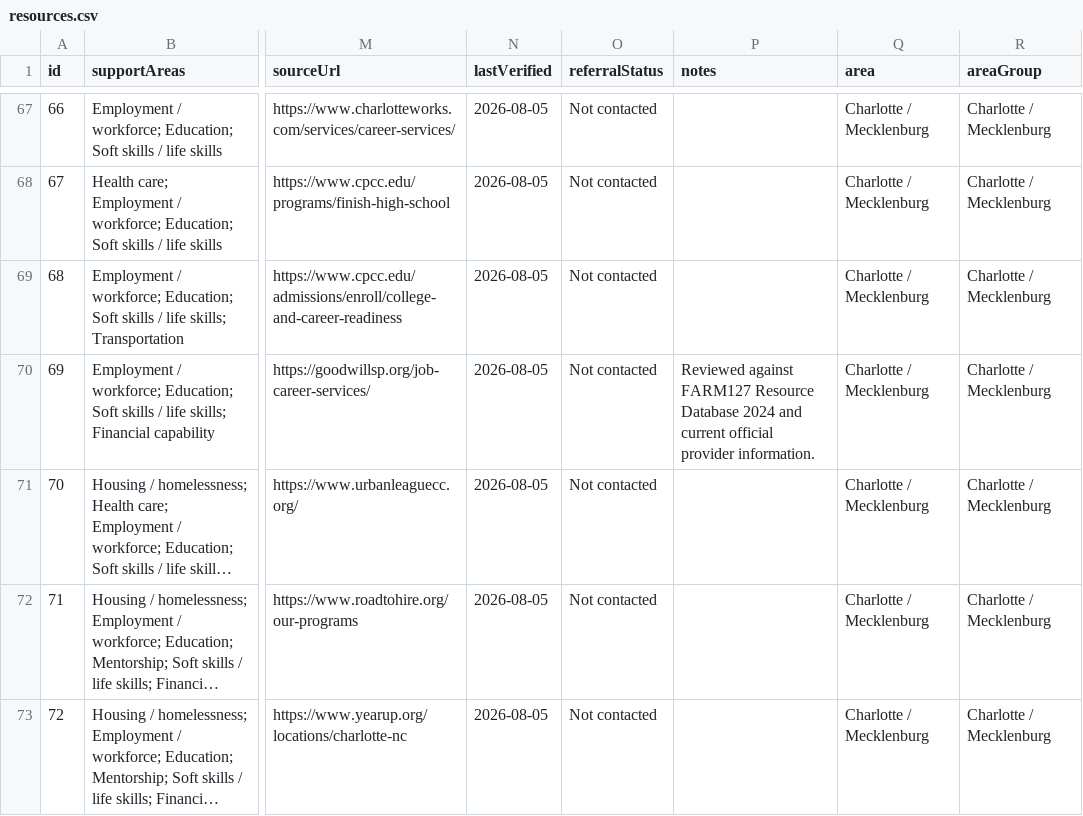
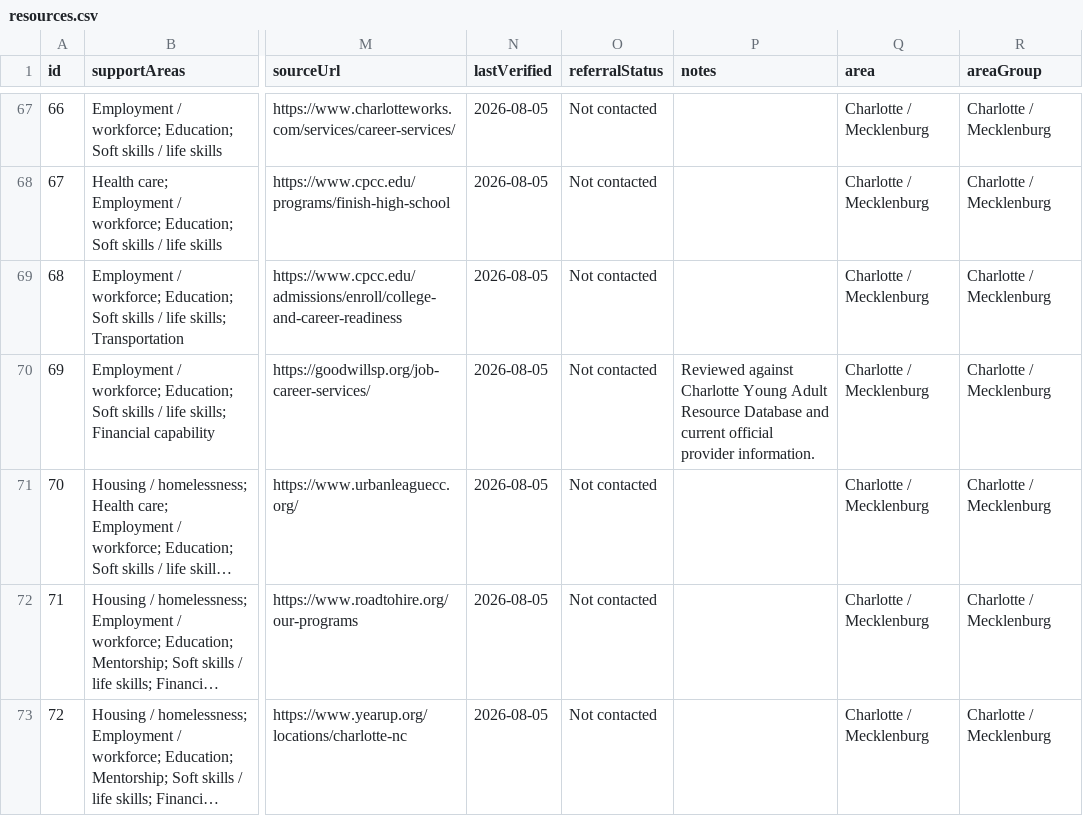
Before and after one commit to maxzalaquett-maker/ya-resource-navigator, a CSV file: data/resources.csv, drawn as a sheet; only a part is shown, gaps mark what is left out; long unchanged cells end in …; the diff covers the shown part only; the diff names each change by its address in the sheet, - before the commit and + after, or states it on an @@ line.

```diff
--- a/data/resources.csv
+++ b/data/resources.csv
-P70 (notes): Reviewed against FARM127 Resource Database 2024 and current…
+P70 (notes): Reviewed against Charlotte Young Adult Resource Database and current…
```
Also changed, not shown: 21 edited cells elsewhere in this file, 22 other files.
